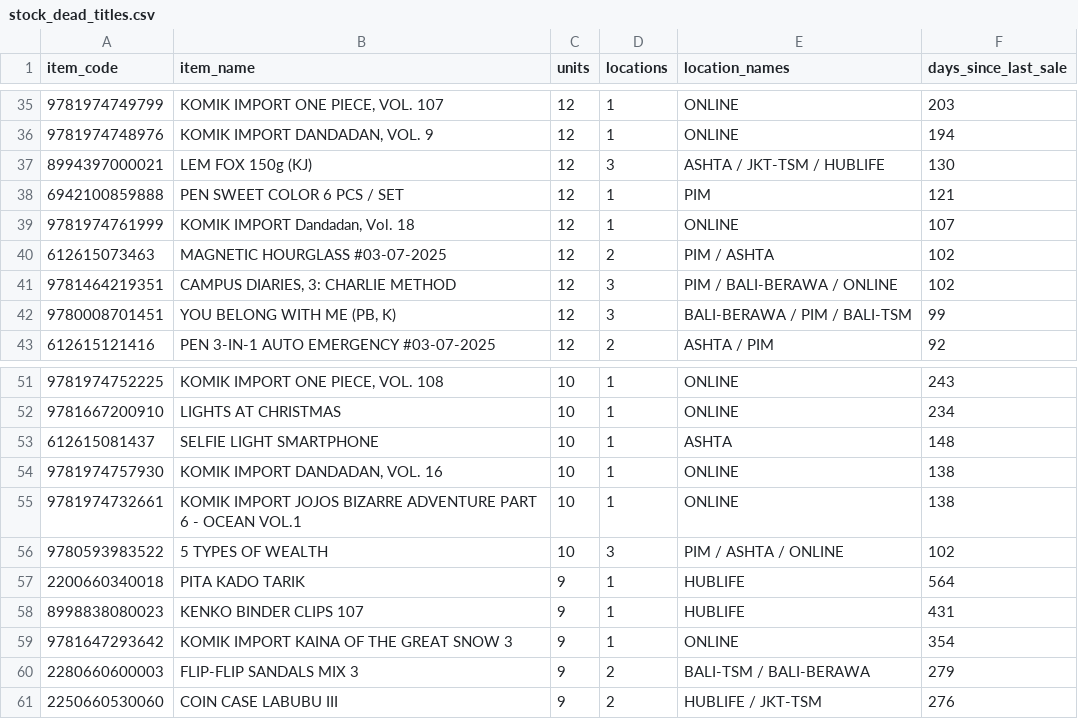
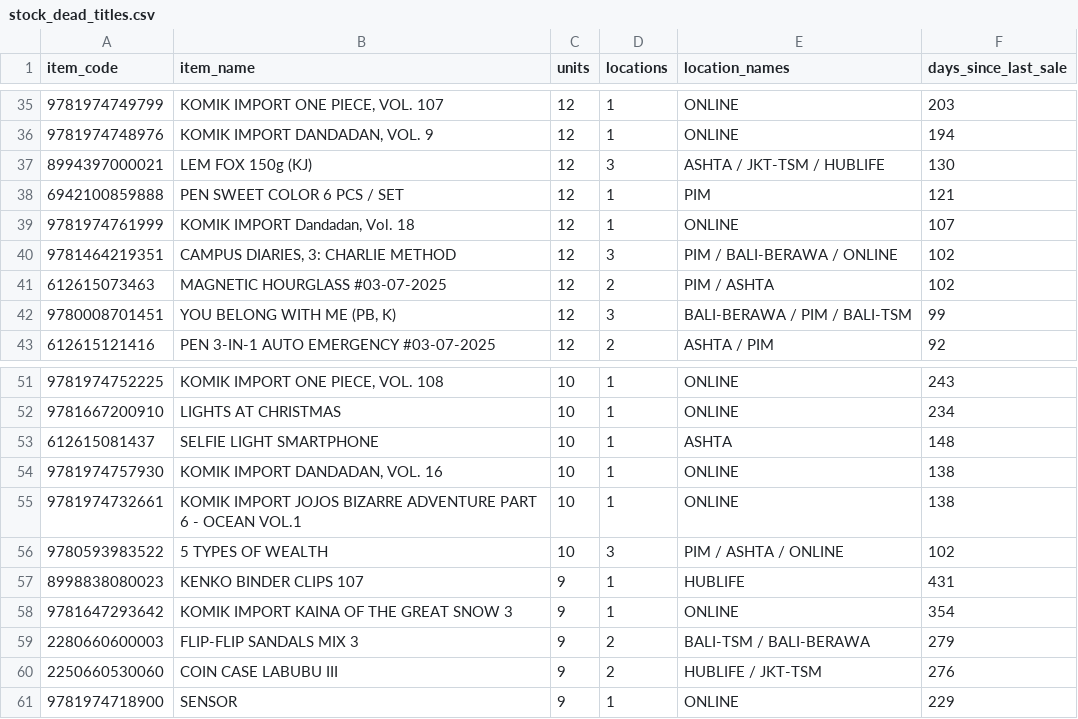
Before and after one commit to stevetsurface/sinar-starbooks-sales, a CSV file: data/stock_dead_titles.csv, drawn as a sheet; only a part is shown, gaps mark what is left out; removed rows and columns are numbered as before the commit, all else as after; the diff names each change by its address in the sheet, - before the commit and + after, or states it on an @@ line.

```diff
--- a/data/stock_dead_titles.csv
+++ b/data/stock_dead_titles.csv
@@ row 41 moved to row 40: 9781464219351 @@
-row 57: 2200660340018 | PITA KADO TARIK | 9 | 1 | HUBLIFE | 564
+row 61: 9781974718900 | SENSOR | 9 | 1 | ONLINE | 229
```
Also changed, not shown: data/finance_daily.csv, data/hour_dow.csv, 17 other files.
